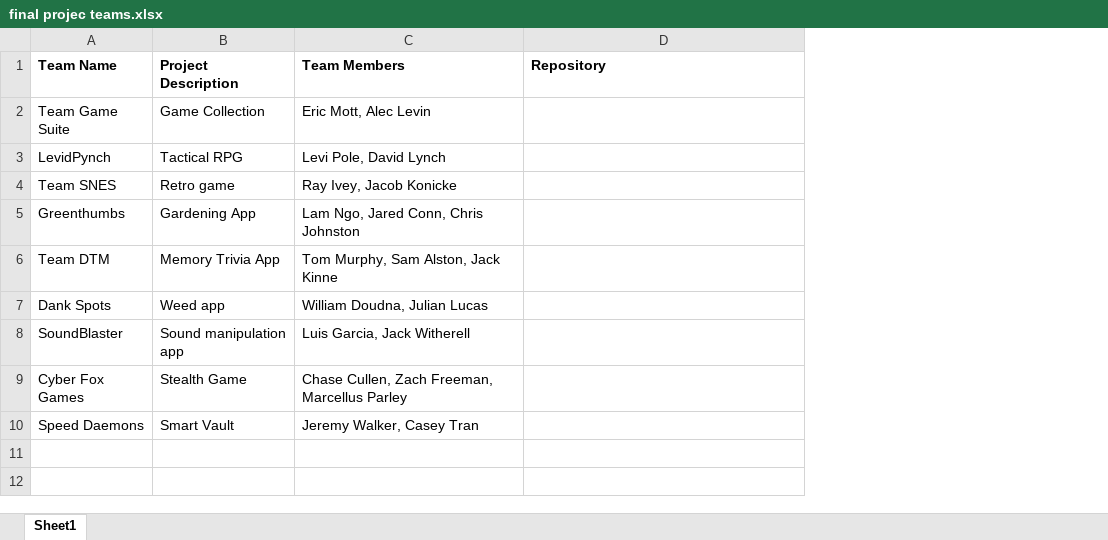
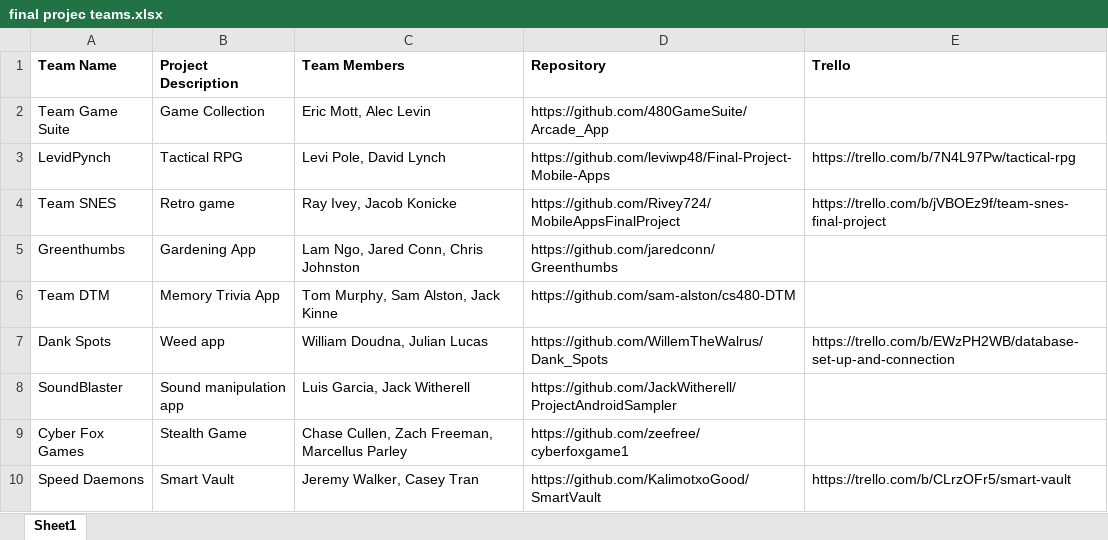
Before and after one commit to acarteas/Teaching-MobileApps, an Excel workbook: class resources/final projec teams.xlsx, sheet Sheet1, drawn as a sheet; values as stored, in another font and other column widths than the file's, no borders; the diff names each change by its address in the sheet, - before the commit and + after, or states it on an @@ line.

Commit message:
added github and trello URLs for final project.

```diff
--- a/class resources/final projec teams.xlsx (sheet Sheet1)
+++ b/class resources/final projec teams.xlsx (sheet Sheet1)
+column E (Trello), rows 3-10: https://trello.com/b/7N4L97Pw/tactical-rpg | https://trello.com/b/jVBOEz9f/team-snes-final-project |  |  | https://trello.com/b/EWzPH2WB/database-set-up-and-connection |  |  | https://trello.com/b/CLrzOFr5/smart-vault
-D2 (Repository): (empty)
+D2 (Repository): https://github.com/480GameSuite/Arcade_App
-D3 (Repository): (empty)
+D3 (Repository): https://github.com/leviwp48/Final-Project-Mobile-Apps
-D4 (Repository): (empty)
+D4 (Repository): https://github.com/Rivey724/MobileAppsFinalProject
-D5 (Repository): (empty)
+D5 (Repository): https://github.com/jaredconn/Greenthumbs
-D6 (Repository): (empty)
+D6 (Repository): https://github.com/sam-alston/cs480-DTM
-D7 (Repository): (empty)
+D7 (Repository): https://github.com/WillemTheWalrus/Dank_Spots
-D8 (Repository): (empty)
+D8 (Repository): https://github.com/JackWitherell/ProjectAndroidSampler
-D9 (Repository): (empty)
+D9 (Repository): https://github.com/zeefree/cyberfoxgame1
-D10 (Repository): (empty)
+D10 (Repository): https://github.com/KalimotxoGood/SmartVault
```
